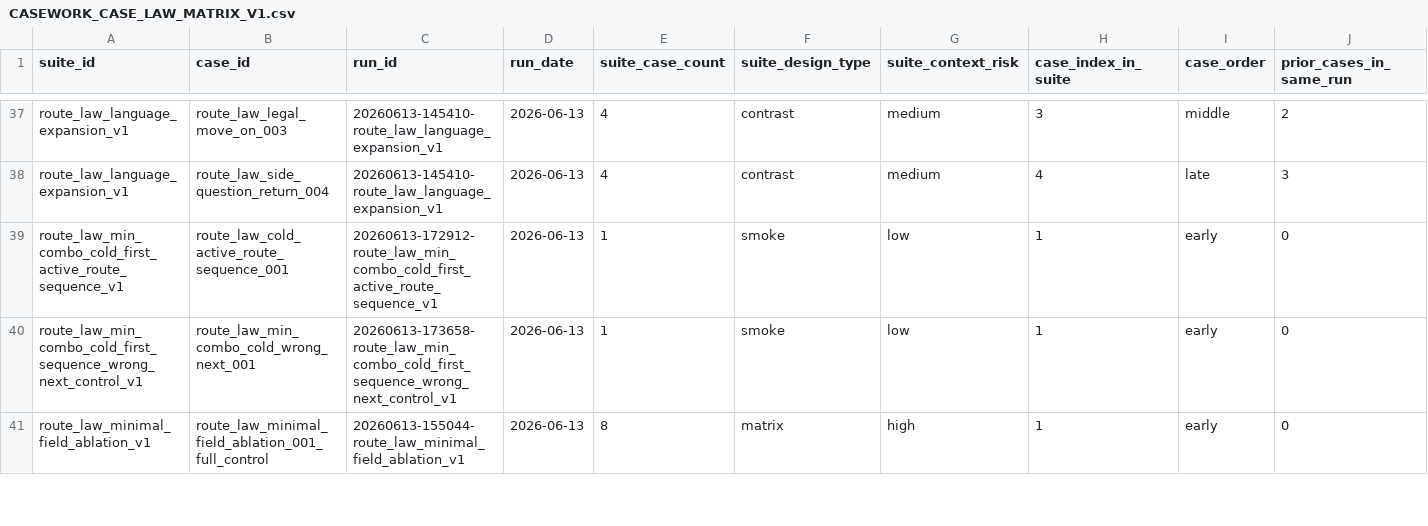
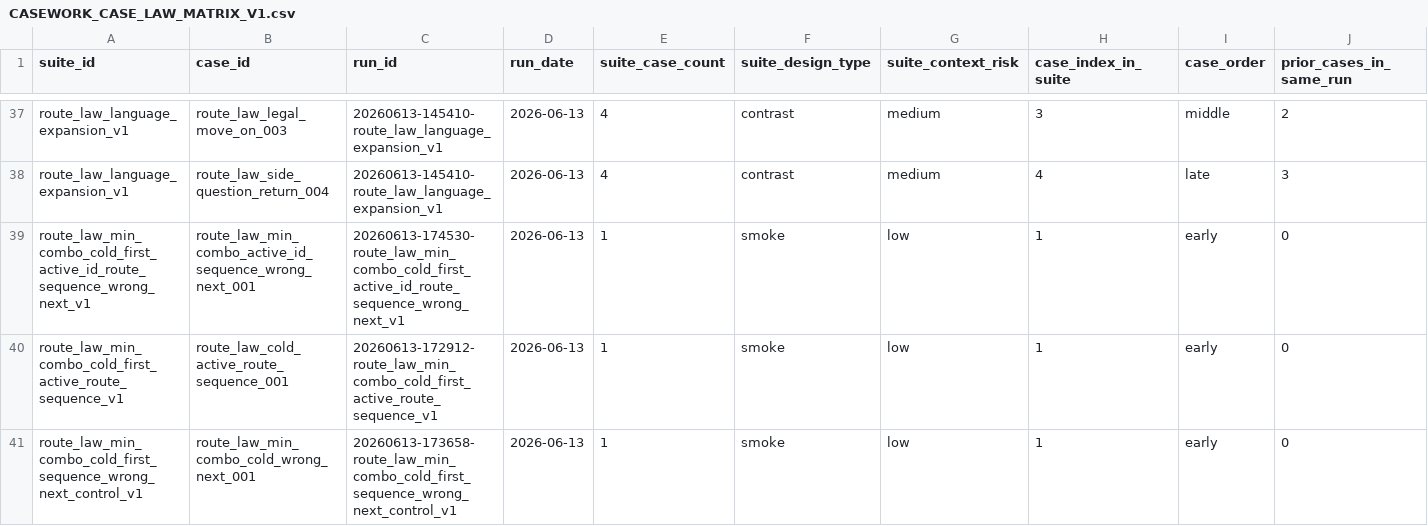
Before and after one commit to boglim1984/orion-ttd-mobile-extension, a CSV file: tools/command-language-casework/study/case-law/CASEWORK_CASE_LAW_MATRIX_V1.csv, drawn as a sheet; only a part is shown, gaps mark what is left out; the shorter side is filled out with more unchanged rows; rows hold the shown columns only; the diff names each change by its address in the sheet, - before the commit and + after, or states it on an @@ line.

Commit message:
Finalize casework run route_law_min_combo_cold_first_active_id_route_sequence_wrong_next_v1

```diff
--- a/tools/command-language-casework/study/case-law/CASEWORK_CASE_LAW_MATRIX_V1.csv
+++ b/tools/command-language-casework/study/case-law/CASEWORK_CASE_LAW_MATRIX_V1.csv
+row 39: route_law_min_combo_cold_first_active_id_route_sequence_wrong_next_v1 | route_law_min_combo_active_id_sequence_wrong_next_001 | 20260613-174530-route_law_min_combo_cold_first_active_id_route_sequence_wrong_next_v1 | 2026-06-13 | 1 | smoke | low | 1 | early | 0
```
Also changed, not shown: tools/command-language-casework/study/index/CASEWORK_CASE_INDEX.csv, 9 other files.
